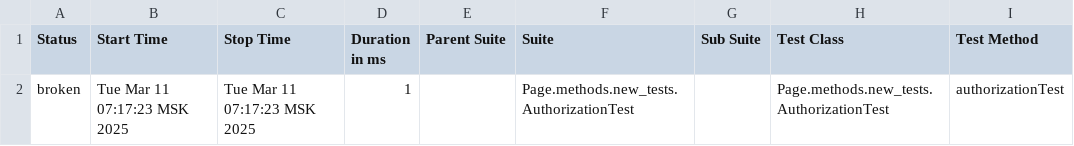
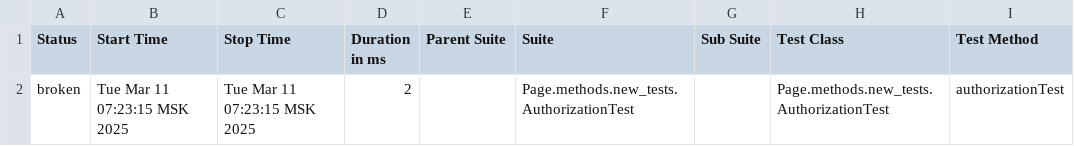
Before and after one commit to polinam-netprint/allure-reports-for-web, a CSV file: web-master/allure-maven-plugin/data/suites.csv, drawn as a sheet; only a part is shown; the diff names each change by its address in the sheet, - before the commit and + after, or states it on an @@ line.

Commit message:
Web Allure Report - master

```diff
--- a/web-master/allure-maven-plugin/data/suites.csv
+++ b/web-master/allure-maven-plugin/data/suites.csv
-B2 (Start Time): Tue Mar 11 07:17:23 MSK 2025
+B2 (Start Time): Tue Mar 11 07:23:15 MSK 2025
-C2 (Stop Time): Tue Mar 11 07:17:23 MSK 2025
+C2 (Stop Time): Tue Mar 11 07:23:15 MSK 2025
-D2 (Duration in ms): 1
+D2 (Duration in ms): 2
```
Also changed, not shown: 16 other files.
